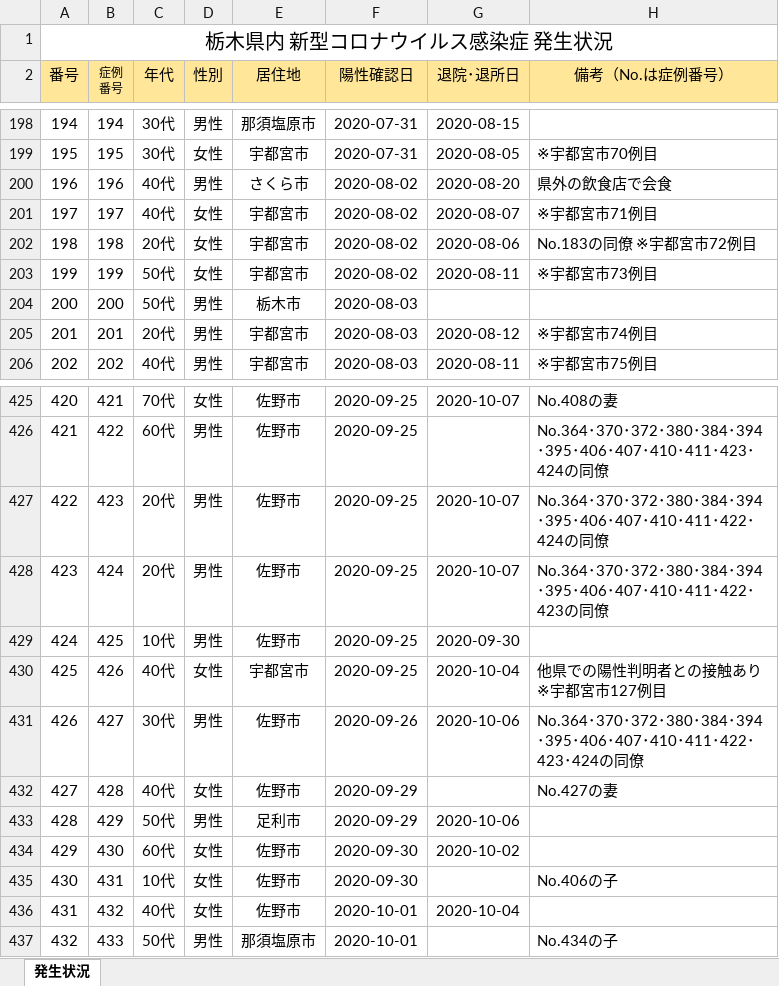
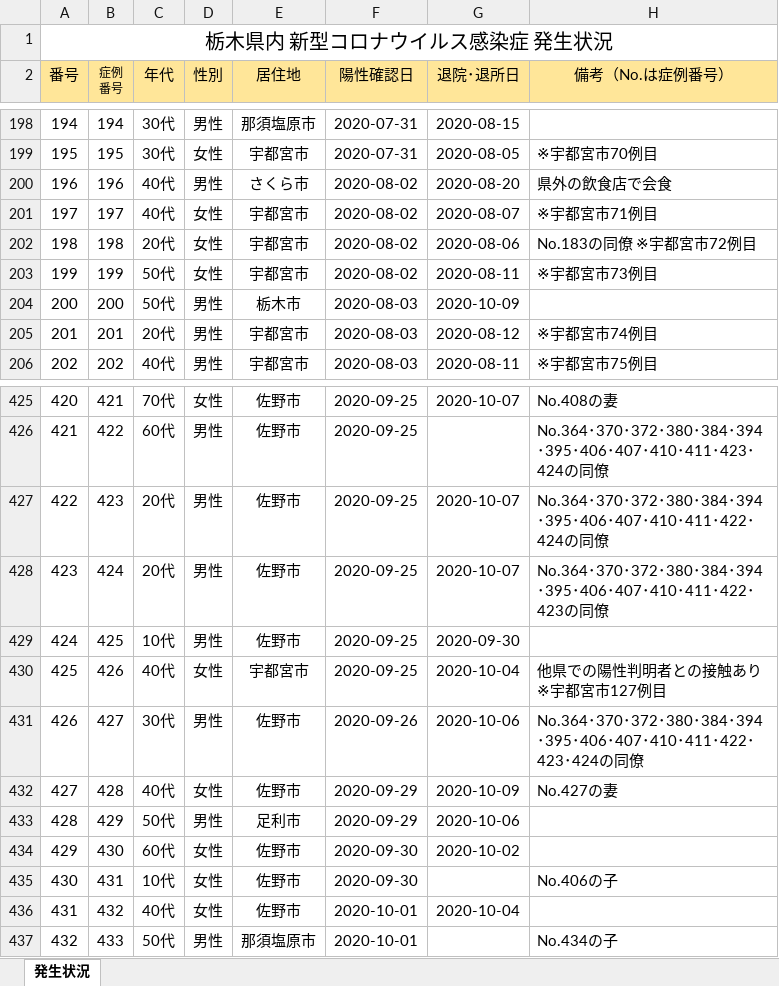
Before and after one commit to CalicoKater/covid-19, an Excel workbook: work/09_tochigi.xlsx, sheet 発生状況, drawn as a sheet; only a part is shown, gaps mark what is left out; values as stored, in another font and other column widths than the file's, no borders; charts and pictures not drawn; the diff names each change by its address in the sheet, - before the commit and + after, or states it on an @@ line.

```diff
--- a/work/09_tochigi.xlsx (sheet 発生状況)
+++ b/work/09_tochigi.xlsx (sheet 発生状況)
-G204 (退院･退所日): (empty)
+G204 (退院･退所日): 2020-10-09
-G432 (退院･退所日): (empty)
+G432 (退院･退所日): 2020-10-09
```
Also changed, not shown: work/27_osaka.xlsx, work/28_hyogo.xlsx, 53 other files.
